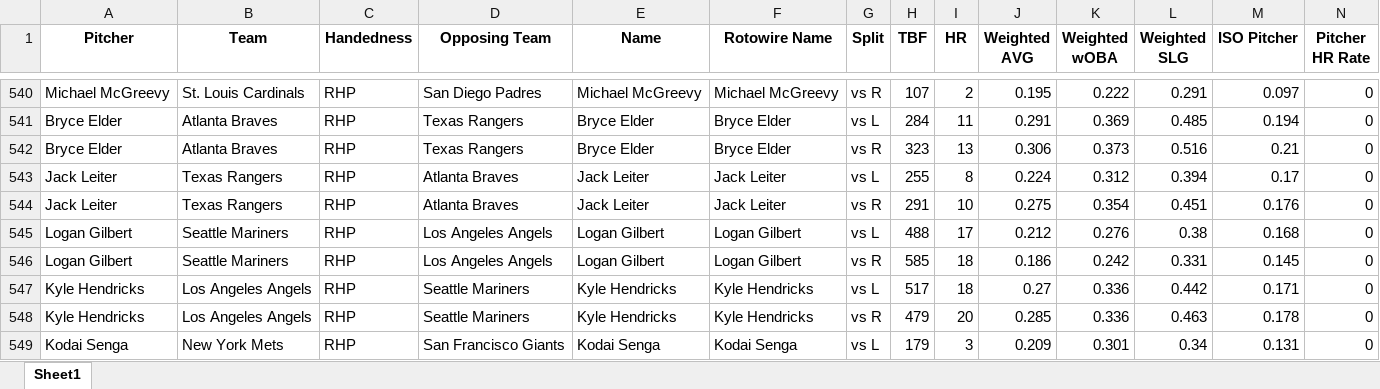
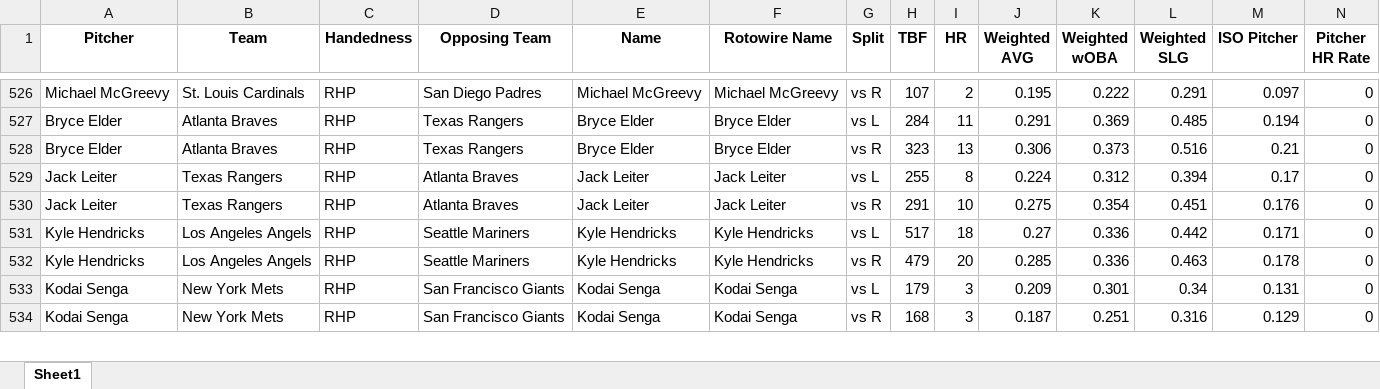
Before and after one commit to mtdewrocks/matchup, an Excel workbook: assets/Season_Aggregated_Pitcher_Statistics.xlsx, sheet Sheet1, drawn as a sheet; only a part is shown, gaps mark what is left out; the shorter side is filled out with more unchanged rows; values as stored, in another font and other column widths than the file's, no borders; removed rows and columns are numbered as before the commit, all else as after; rows hold the shown columns only; the diff covers the shown part only; the diff names each change by its address in the sheet, - before the commit and + after, or states it on an @@ line.

```diff
--- a/assets/Season_Aggregated_Pitcher_Statistics.xlsx (sheet Sheet1)
+++ b/assets/Season_Aggregated_Pitcher_Statistics.xlsx (sheet Sheet1)
-row 545: Logan Gilbert | Seattle Mariners | RHP | Los Angeles Angels | Logan Gilbert | Logan Gilbert | vs L | 488 | 17 | 0.212 | 0.276 | 0.38 | 0.168 | 0
-row 546: Logan Gilbert | Seattle Mariners | RHP | Los Angeles Angels | Logan Gilbert | Logan Gilbert | vs R | 585 | 18 | 0.186 | 0.242 | 0.331 | 0.145 | 0
```
Also changed, not shown: 16 added rows and 14 removed rows elsewhere in this sheet, assets/2025_Pitching_Logs.xlsx, assets/Last_Week_Stats.xlsx, 9 other files.
